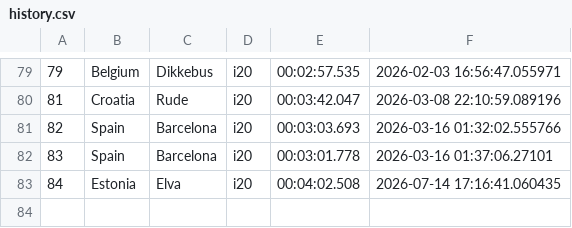
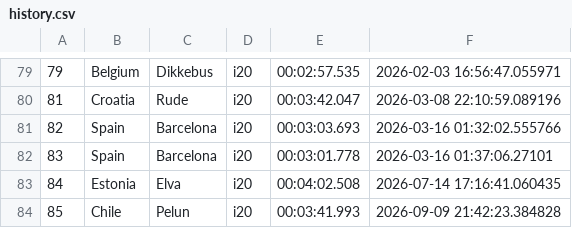
Before and after one commit to Mmathieus/rally-time-tracker, a CSV file: data/Mmathieus/wrc10database/history.csv, drawn as a sheet; only a part is shown, gaps mark what is left out; the diff names each change by its address in the sheet, - before the commit and + after, or states it on an @@ line.

Commit message:
data#42 : pelun improved

```diff
--- a/data/Mmathieus/wrc10database/history.csv
+++ b/data/Mmathieus/wrc10database/history.csv
+row 84: 85 | Chile | Pelun | i20 | 00:03:41.993 | 2026-09-09 21:42:23.384828
```
Also changed, not shown: data/Mmathieus/wrc10database/main.csv.
